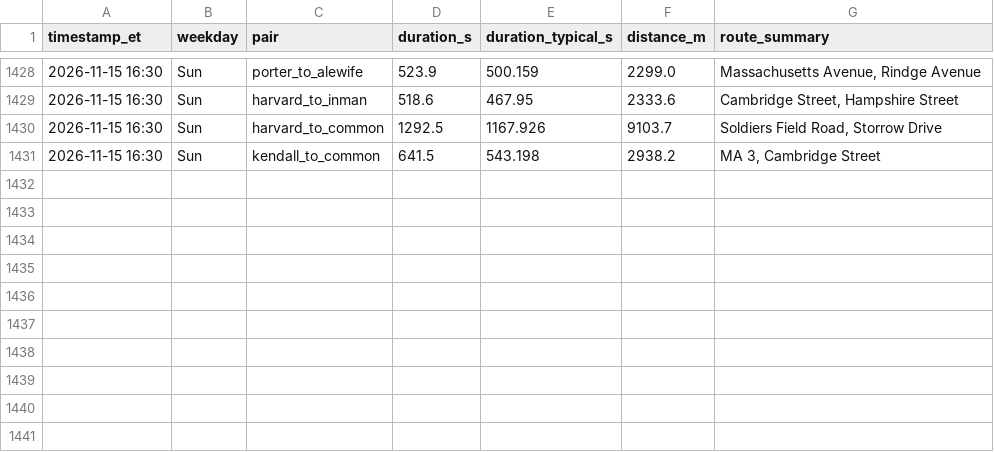
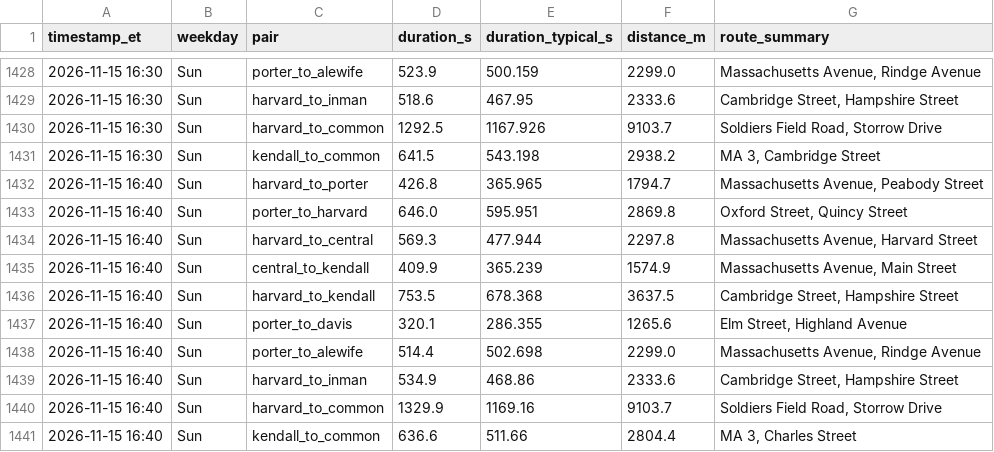
Before and after one commit to sonnywang2005/traffic-harvest, a CSV file: data/travel_times.csv, drawn as a sheet; only a part is shown, gaps mark what is left out; the diff names each change by its address in the sheet, - before the commit and + after, or states it on an @@ line.

Commit message:
harvest 2026-11-15T21:40Z

```diff
--- a/data/travel_times.csv
+++ b/data/travel_times.csv
+row 1432: 2026-11-15 16:40 | Sun | harvard_to_porter | 426.8 | 365.965 | 1794.7 | Massachusetts Avenue, Peabody Street
+row 1433: 2026-11-15 16:40 | Sun | porter_to_harvard | 646.0 | 595.951 | 2869.8 | Oxford Street, Quincy Street
+row 1434: 2026-11-15 16:40 | Sun | harvard_to_central | 569.3 | 477.944 | 2297.8 | Massachusetts Avenue, Harvard Street
+row 1435: 2026-11-15 16:40 | Sun | central_to_kendall | 409.9 | 365.239 | 1574.9 | Massachusetts Avenue, Main Street
+row 1436: 2026-11-15 16:40 | Sun | harvard_to_kendall | 753.5 | 678.368 | 3637.5 | Cambridge Street, Hampshire Street
+row 1437: 2026-11-15 16:40 | Sun | porter_to_davis | 320.1 | 286.355 | 1265.6 | Elm Street, Highland Avenue
+row 1438: 2026-11-15 16:40 | Sun | porter_to_alewife | 514.4 | 502.698 | 2299.0 | Massachusetts Avenue, Rindge Avenue
+row 1439: 2026-11-15 16:40 | Sun | harvard_to_inman | 534.9 | 468.86 | 2333.6 | Cambridge Street, Hampshire Street
+row 1440: 2026-11-15 16:40 | Sun | harvard_to_common | 1329.9 | 1169.16 | 9103.7 | Soldiers Field Road, Storrow Drive
+row 1441: 2026-11-15 16:40 | Sun | kendall_to_common | 636.6 | 511.66 | 2804.4 | MA 3, Charles Street
```
